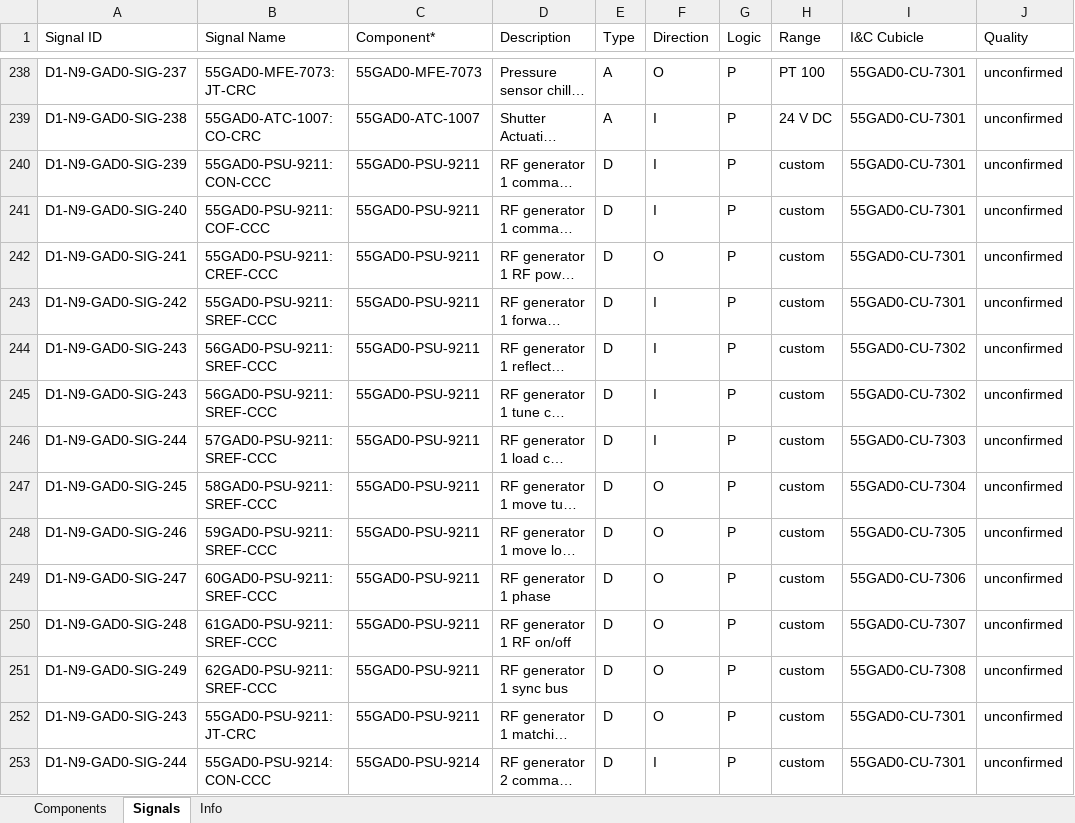
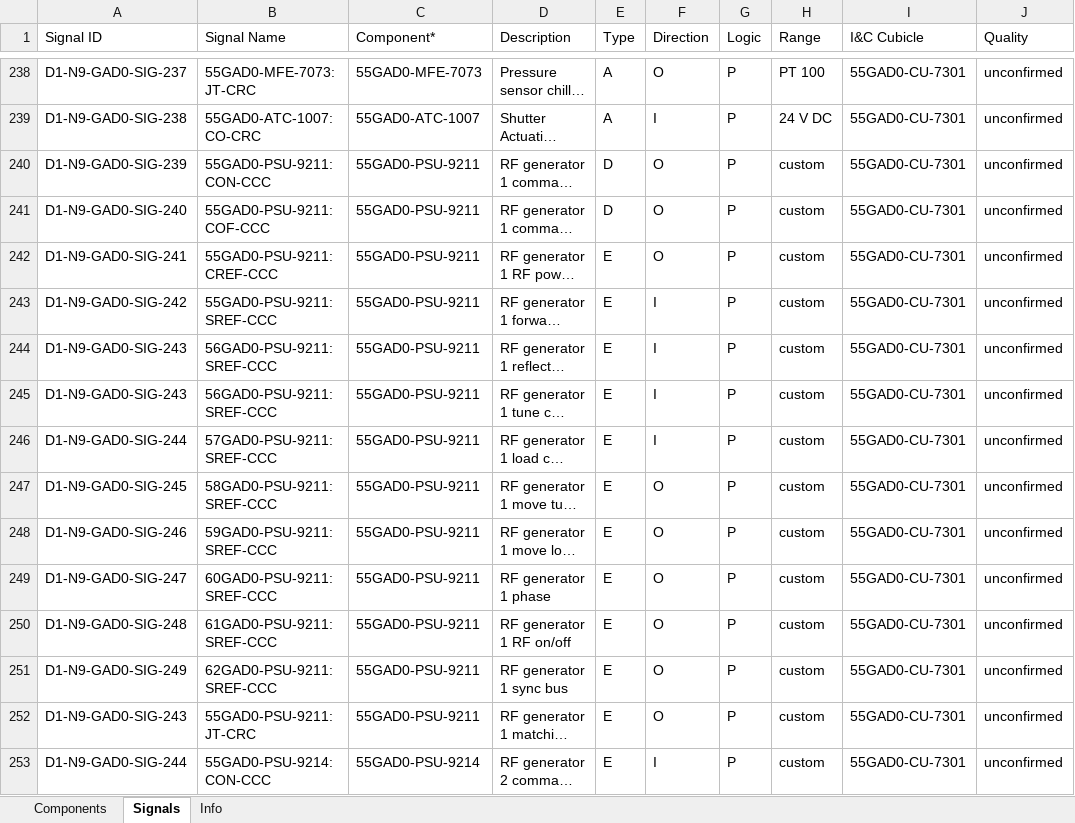
Before and after one commit to Palomar-Scientific-Instruments/UWAVS, an Excel workbook: signals_and_components/D1-N9_GAD0_UWAVS_SigComp_WIP.xlsx, sheet Signals, drawn as a sheet; only a part is shown, gaps mark what is left out; long unchanged cells end in …; values as stored, in another font and other column widths than the file's, no cell formats; the diff covers the shown part only; the diff names each change by its address in the sheet, - before the commit and + after, or states it on an @@ line.

```diff
--- a/signals_and_components/D1-N9_GAD0_UWAVS_SigComp_WIP.xlsx (sheet Signals)
+++ b/signals_and_components/D1-N9_GAD0_UWAVS_SigComp_WIP.xlsx (sheet Signals)
-F240:F241 (Direction): I
+F240:F241 (Direction): O
-E242:E253 (Type): D
+E242:E253 (Type): E
-I244:I245 (I&C Cubicle): 55GAD0-CU-7302
+I244:I245 (I&C Cubicle): 55GAD0-CU-7301
-I246 (I&C Cubicle): 55GAD0-CU-7303
+I246 (I&C Cubicle): 55GAD0-CU-7301
-I247 (I&C Cubicle): 55GAD0-CU-7304
+I247 (I&C Cubicle): 55GAD0-CU-7301
-I248 (I&C Cubicle): 55GAD0-CU-7305
+I248 (I&C Cubicle): 55GAD0-CU-7301
-I249 (I&C Cubicle): 55GAD0-CU-7306
+I249 (I&C Cubicle): 55GAD0-CU-7301
-I250 (I&C Cubicle): 55GAD0-CU-7307
+I250 (I&C Cubicle): 55GAD0-CU-7301
-I251 (I&C Cubicle): 55GAD0-CU-7308
+I251 (I&C Cubicle): 55GAD0-CU-7301
```
Also changed, not shown: 7 added rows, 231 edited cells and merged cells elsewhere in this sheet, sheet Components, sheet Info, cell formats, signals_and_components/D1-N9_GAD0_UWAVS_Components_WIP.xlsx, signals_and_components/D1-N9_GAD0_UWAVS_Signals_WIP.xlsx.
